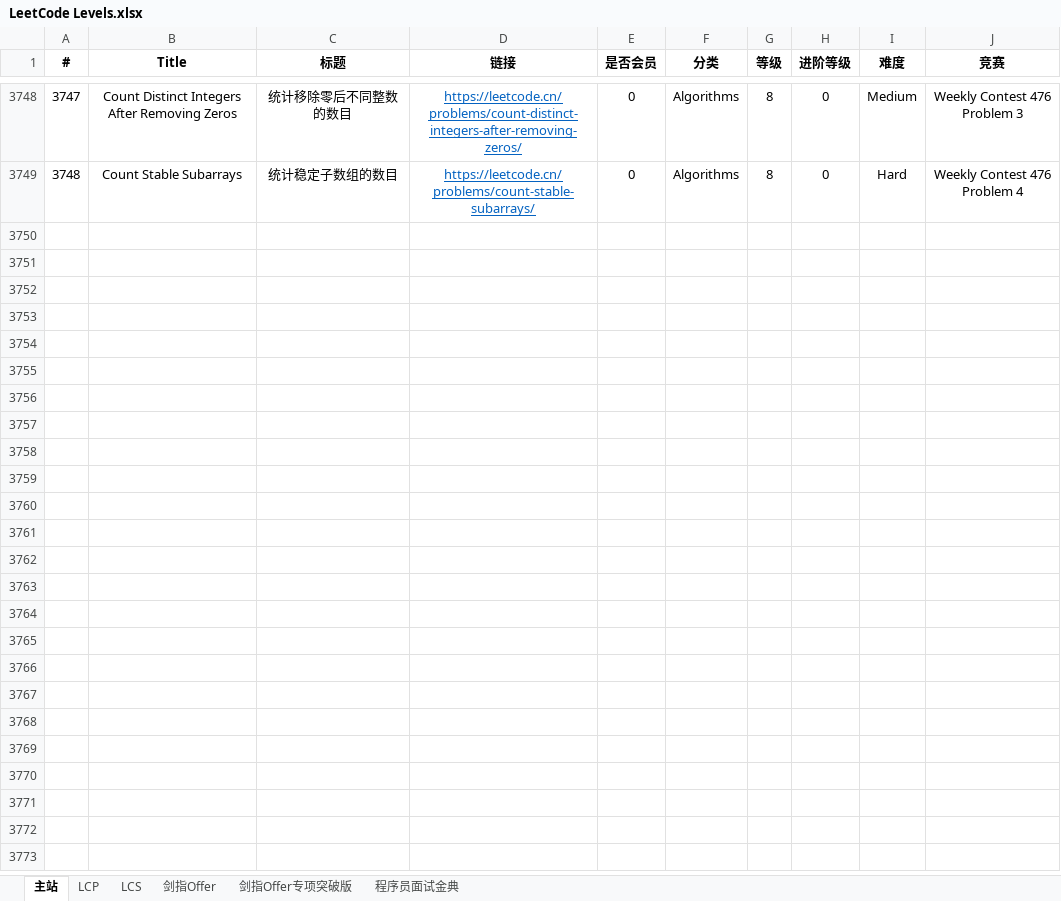
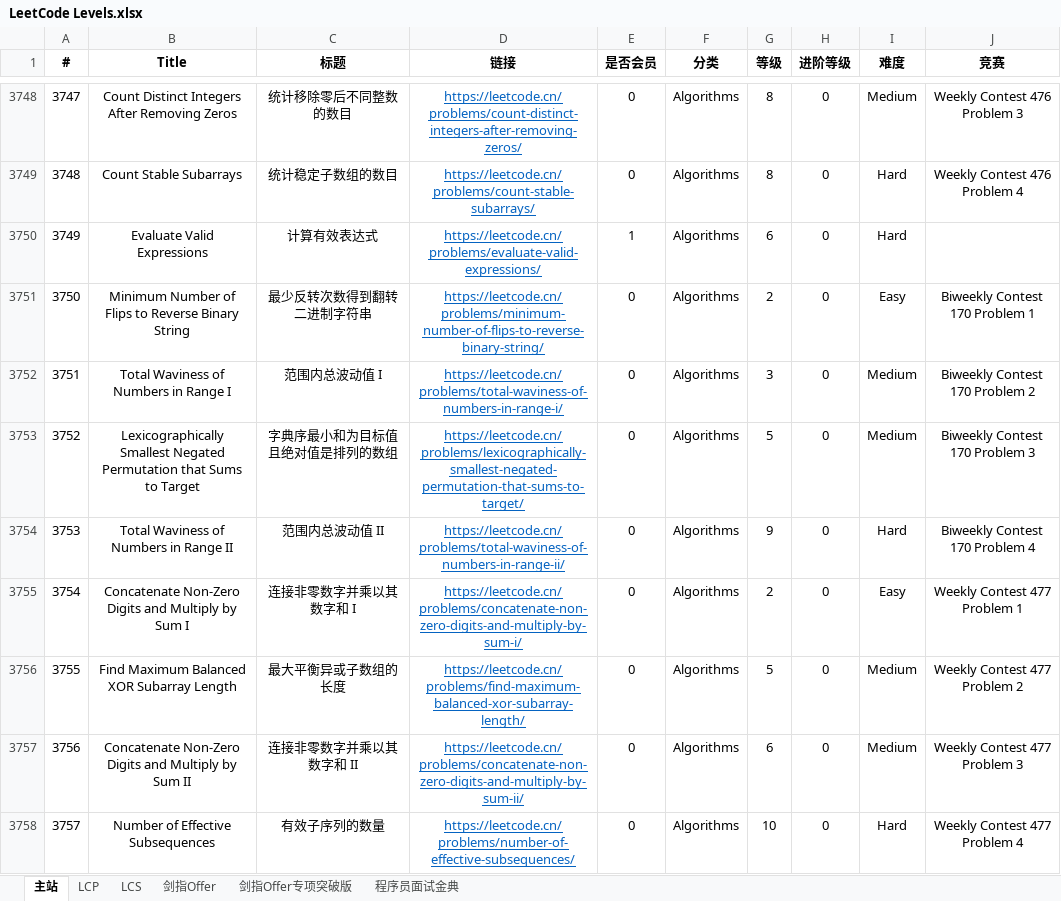
Before and after one commit to stormsunshine/LeetCode-Levels, an Excel workbook: LeetCode Levels.xlsx, sheet 主站, drawn as a sheet; only a part is shown, gaps mark what is left out; values as stored, in another font and other column widths than the file's, no borders; conditional formats not drawn; the diff names each change by its address in the sheet, - before the commit and + after, or states it on an @@ line.

Commit message:
Update levels

```diff
--- a/LeetCode Levels.xlsx (sheet 主站)
+++ b/LeetCode Levels.xlsx (sheet 主站)
+row 3750: 3749 | Evaluate Valid Expressions | 计算有效表达式 | https://leetcode.cn/problems/evaluate-valid-expressions/ | 1 | Algorithms | 6 | 0 | Hard
+row 3751: 3750 | Minimum Number of Flips to Reverse Binary String | 最少反转次数得到翻转二进制字符串 | https://leetcode.cn/problems/minimum-number-of-flips-to-reverse-binary-string/ | 0 | Algorithms | 2 | 0 | Easy | Biweekly Contest 170 Problem 1
+row 3752: 3751 | Total Waviness of Numbers in Range I | 范围内总波动值 I | https://leetcode.cn/problems/total-waviness-of-numbers-in-range-i/ | 0 | Algorithms | 3 | 0 | Medium | Biweekly Contest 170 Problem 2
+row 3753: 3752 | Lexicographically Smallest Negated Permutation that Sums to Target | 字典序最小和为目标值且绝对值是排列的数组 | https://leetcode.cn/problems/lexicographically-smallest-negated-permutation-that-sums-to-target/ | 0 | Algorithms | 5 | 0 | Medium | Biweekly Contest 170 Problem 3
+row 3754: 3753 | Total Waviness of Numbers in Range II | 范围内总波动值 II | https://leetcode.cn/problems/total-waviness-of-numbers-in-range-ii/ | 0 | Algorithms | 9 | 0 | Hard | Biweekly Contest 170 Problem 4
+row 3755: 3754 | Concatenate Non-Zero Digits and Multiply by Sum I | 连接非零数字并乘以其数字和 I | https://leetcode.cn/problems/concatenate-non-zero-digits-and-multiply-by-sum-i/ | 0 | Algorithms | 2 | 0 | Easy | Weekly Contest 477 Problem 1
+row 3756: 3755 | Find Maximum Balanced XOR Subarray Length | 最大平衡异或子数组的长度 | https://leetcode.cn/problems/find-maximum-balanced-xor-subarray-length/ | 0 | Algorithms | 5 | 0 | Medium | Weekly Contest 477 Problem 2
+row 3757: 3756 | Concatenate Non-Zero Digits and Multiply by Sum II | 连接非零数字并乘以其数字和 II | https://leetcode.cn/problems/concatenate-non-zero-digits-and-multiply-by-sum-ii/ | 0 | Algorithms | 6 | 0 | Medium | Weekly Contest 477 Problem 3
+row 3758: 3757 | Number of Effective Subsequences | 有效子序列的数量 | https://leetcode.cn/problems/number-of-effective-subsequences/ | 0 | Algorithms | 10 | 0 | Hard | Weekly Contest 477 Problem 4
```
